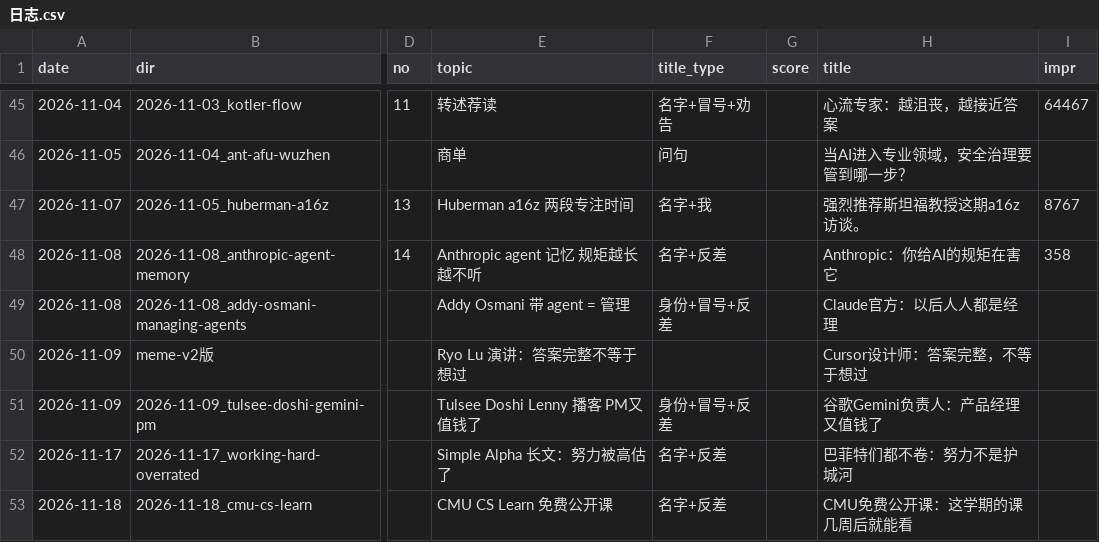
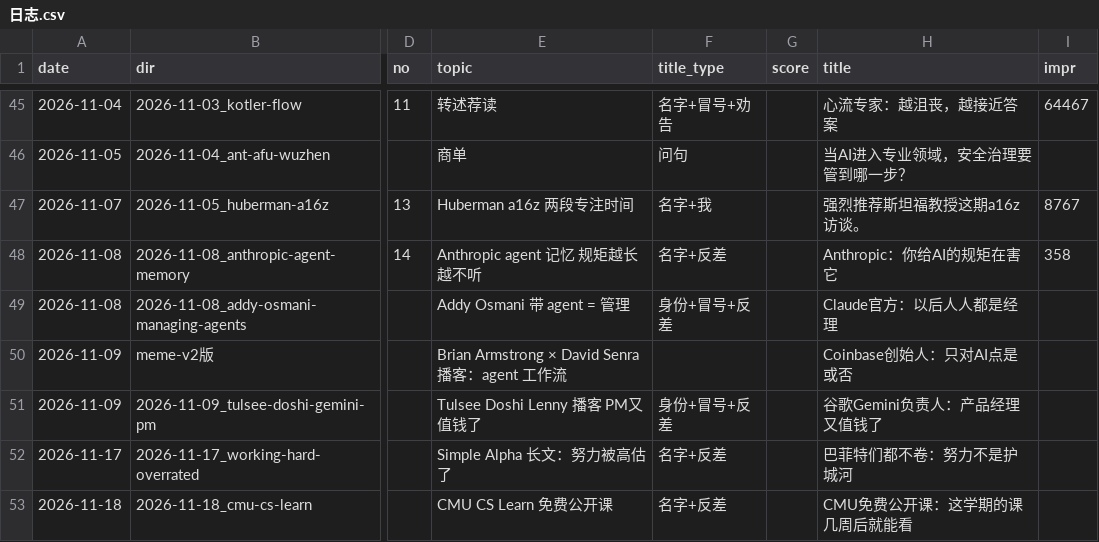
Before and after one commit to ddddddjx/youtube-xhs, a CSV file: 账号/日志.csv, drawn as a sheet; only a part is shown, gaps mark what is left out; the diff names each change by its address in the sheet, - before the commit and + after, or states it on an @@ line.

```diff
--- a/账号/日志.csv
+++ b/账号/日志.csv
-E50 (topic): Ryo Lu 演讲：答案完整不等于想过
+E50 (topic): Brian Armstrong × David Senra 播客：agent 工作流
-H50 (title): Cursor设计师：答案完整，不等于想过
+H50 (title): Coinbase创始人：只对AI点是或否
```
Also changed, not shown: 53 other files.
